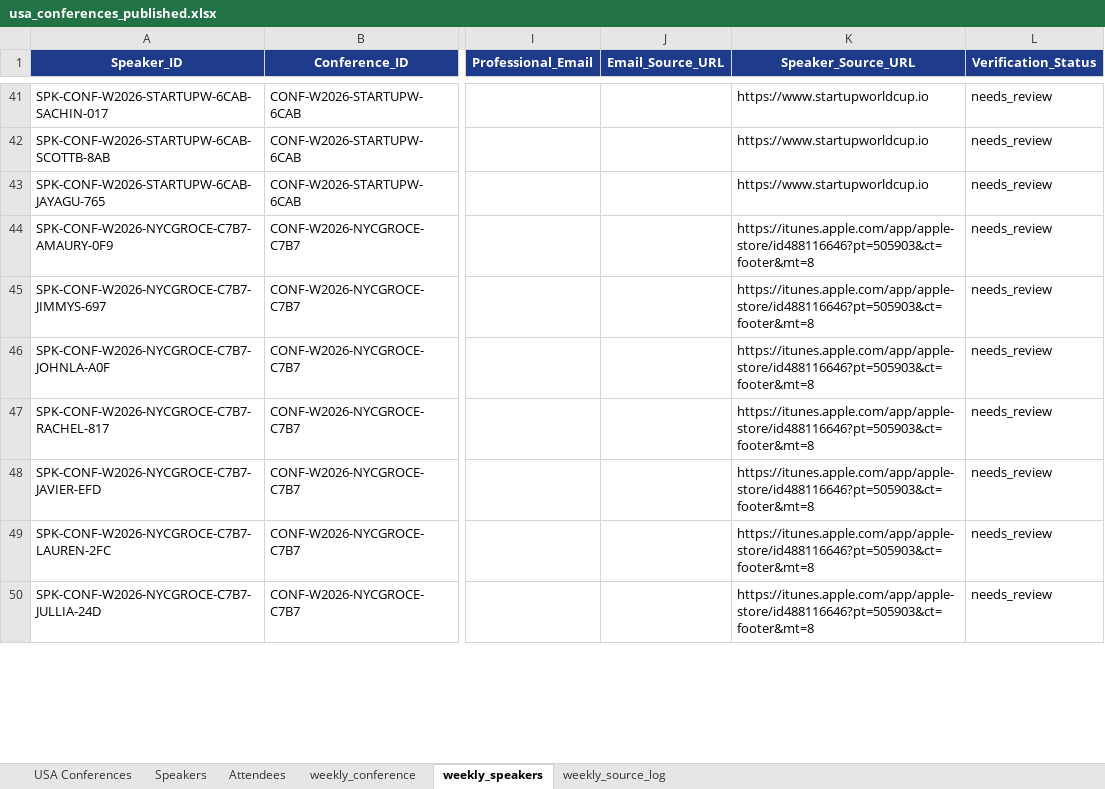
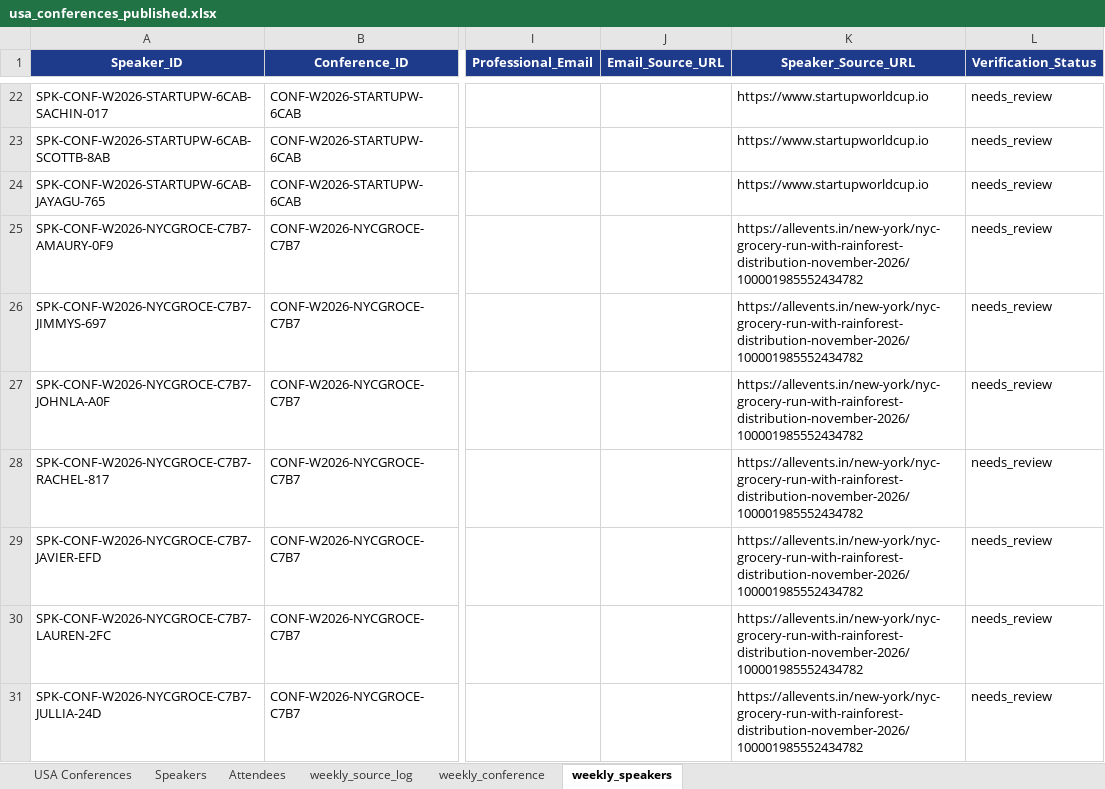
Before and after one commit to Jeeva-6305/conference-agent-adople, an Excel workbook: data/excel/usa_conferences_published.xlsx, sheet weekly_speakers, drawn as a sheet; only a part is shown, gaps mark what is left out; values as stored, in another font and other column widths than the file's, no borders; addresses are those after the commit; the diff covers the shown part only; the diff names each change by its address in the sheet, - before the commit and + after, or states it on an @@ line.

Commit message:
fix(allevents): exclude app store and itunes links from official event URLs

```diff
--- a/data/excel/usa_conferences_published.xlsx (sheet weekly_speakers)
+++ b/data/excel/usa_conferences_published.xlsx (sheet weekly_speakers)
@@ sheet tab order changed: USA Conferences | Speakers | Attendees | weekly_source_log | weekly_conference | weekly_speakers @@
-K25:K31 (Speaker_Source_URL): https://itunes.apple.com/app/apple-store/id488116646?pt=505903&ct=footer&mt=8
+K25:K31 (Speaker_Source_URL): https://allevents.in/new-york/nyc-grocery-run-with-rainforest-distribution-november-2026/100001985552434782
```
Also changed, not shown: 19 removed rows and 21 edited cells elsewhere in this sheet, sheet weekly_source_log, sheet weekly_conference, 1 other file.
